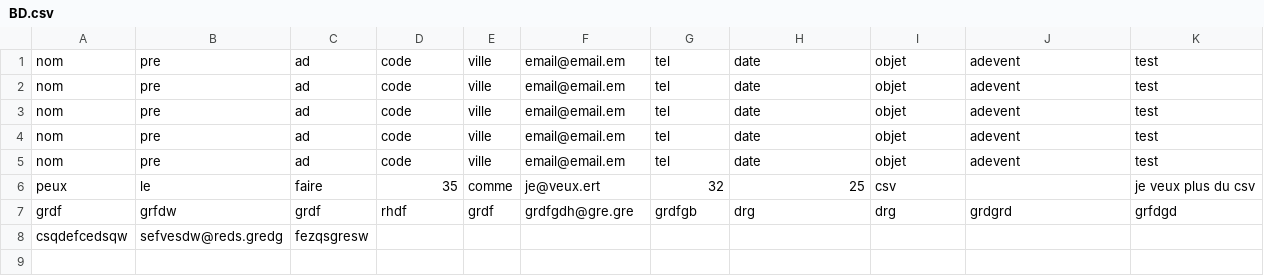
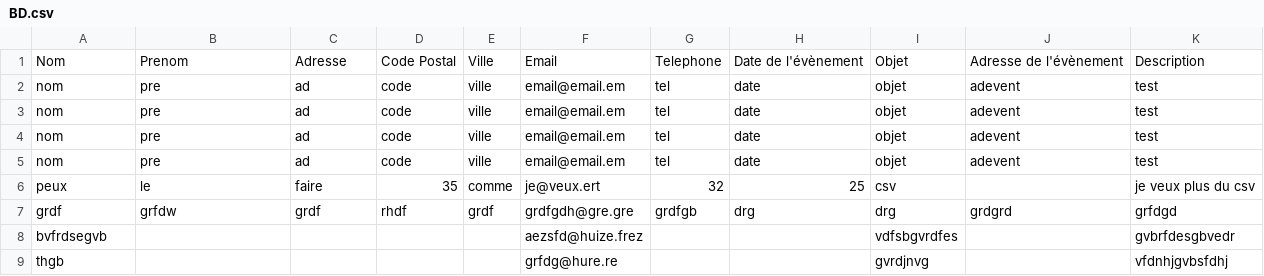
Before and after one commit to MuzardGeoffrey/MotionDawn, a CSV file: MotionDawn/php/BackOffice/Formulaire/BD.csv, drawn as a sheet; removed rows and columns are numbered as before the commit, all else as after; the diff names each change by its address in the sheet, - before the commit and + after, or states it on an @@ line.

Commit message:
Back 0.7

```diff
--- a/MotionDawn/php/BackOffice/Formulaire/BD.csv
+++ b/MotionDawn/php/BackOffice/Formulaire/BD.csv
-row 1: nom | pre | ad | code | ville | email@email.em | tel | date | objet | adevent | test
+row 1: Nom | Prenom | Adresse | Code Postal | Ville | Email | Telephone | Date de l'évènement | Objet | Adresse de l'évènement | Description
-row 8: csqdefcedsqw | sefvesdw@reds.gredg | fezqsgresw
+row 8: bvfrdsegvb |  |  |  |  | aezsfd@huize.frez |  |  | vdfsbgvrdfes |  | gvbrfdesgbvedr
+row 9: thgb |  |  |  |  | grfdg@hure.re |  |  | gvrdjnvg |  | vfdnhjgvbsfdhj
```
Also changed, not shown: 18 other files.
